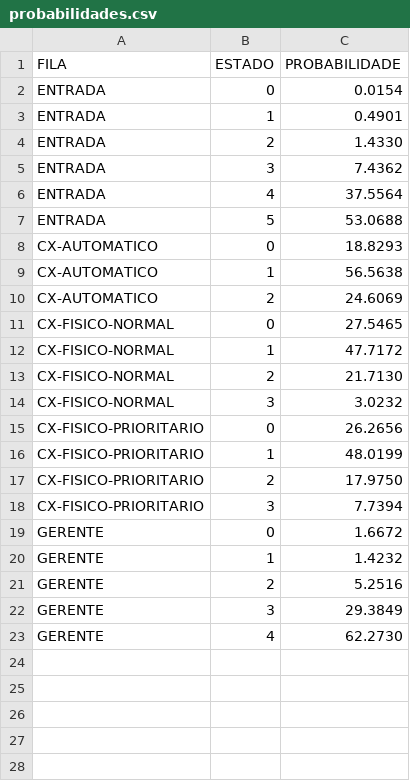
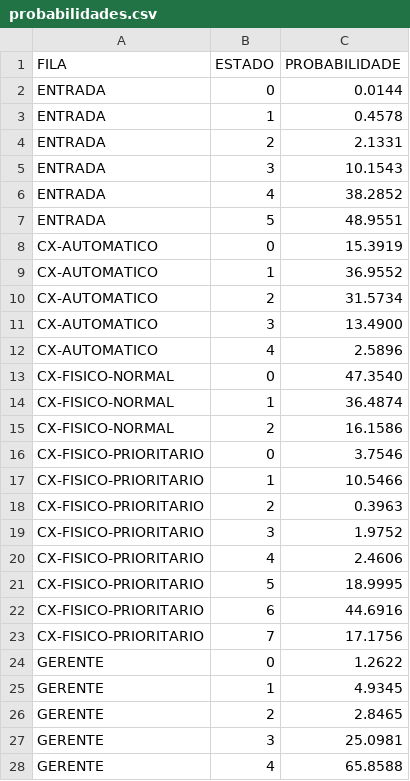
Before and after one commit to mateusmhaas/pucrs-simulacao-t2, a CSV file: probabilidades.csv, drawn as a sheet.

```diff
--- a/probabilidades.csv
+++ b/probabilidades.csv
@@ -1,23 +1,28 @@
 FILA,ESTADO,PROBABILIDADE
-ENTRADA,0,0.0154
-ENTRADA,1,0.4901
-ENTRADA,2,1.4330
-ENTRADA,3,7.4362
-ENTRADA,4,37.5564
-ENTRADA,5,53.0688
-CX-AUTOMATICO,0,18.8293
-CX-AUTOMATICO,1,56.5638
-CX-AUTOMATICO,2,24.6069
-CX-FISICO-NORMAL,0,27.5465
-CX-FISICO-NORMAL,1,47.7172
-CX-FISICO-NORMAL,2,21.7130
-CX-FISICO-NORMAL,3,3.0232
-CX-FISICO-PRIORITARIO,0,26.2656
-CX-FISICO-PRIORITARIO,1,48.0199
-CX-FISICO-PRIORITARIO,2,17.9750
-CX-FISICO-PRIORITARIO,3,7.7394
-GERENTE,0,1.6672
-GERENTE,1,1.4232
-GERENTE,2,5.2516
-GERENTE,3,29.3849
-GERENTE,4,62.2730
+ENTRADA,0,0.0144
+ENTRADA,1,0.4578
+ENTRADA,2,2.1331
+ENTRADA,3,10.1543
+ENTRADA,4,38.2852
+ENTRADA,5,48.9551
+CX-AUTOMATICO,0,15.3919
+CX-AUTOMATICO,1,36.9552
+CX-AUTOMATICO,2,31.5734
+CX-AUTOMATICO,3,13.4900
+CX-AUTOMATICO,4,2.5896
+CX-FISICO-NORMAL,0,47.3540
+CX-FISICO-NORMAL,1,36.4874
+CX-FISICO-NORMAL,2,16.1586
+CX-FISICO-PRIORITARIO,0,3.7546
+CX-FISICO-PRIORITARIO,1,10.5466
+CX-FISICO-PRIORITARIO,2,0.3963
+CX-FISICO-PRIORITARIO,3,1.9752
+CX-FISICO-PRIORITARIO,4,2.4606
+CX-FISICO-PRIORITARIO,5,18.9995
+CX-FISICO-PRIORITARIO,6,44.6916
+CX-FISICO-PRIORITARIO,7,17.1756
+GERENTE,0,1.2622
+GERENTE,1,4.9345
+GERENTE,2,2.8465
+GERENTE,3,25.0981
+GERENTE,4,65.8588
```
Also changed, not shown: tempos.csv, 5 other files.
